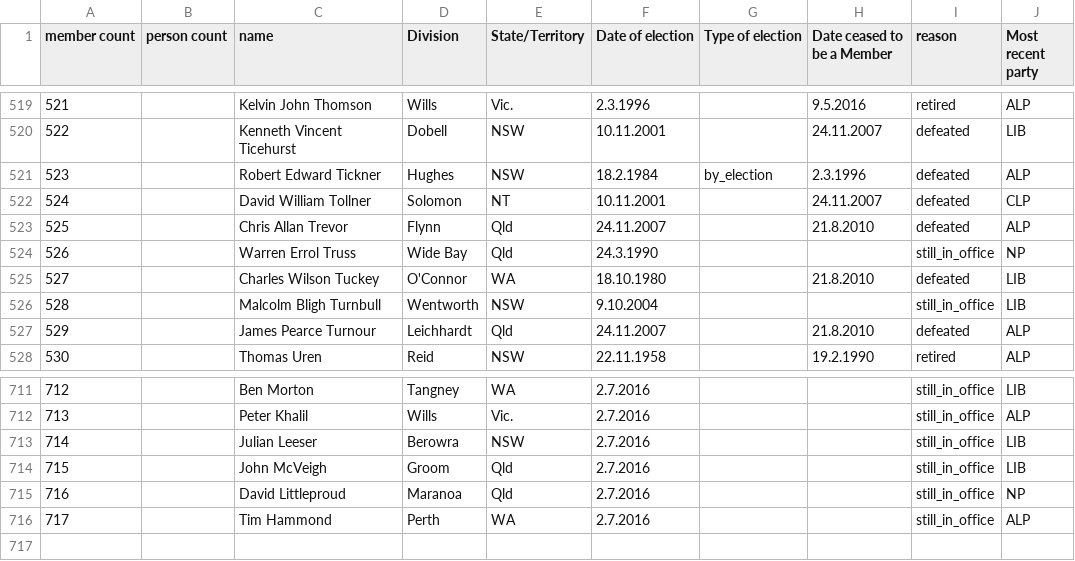
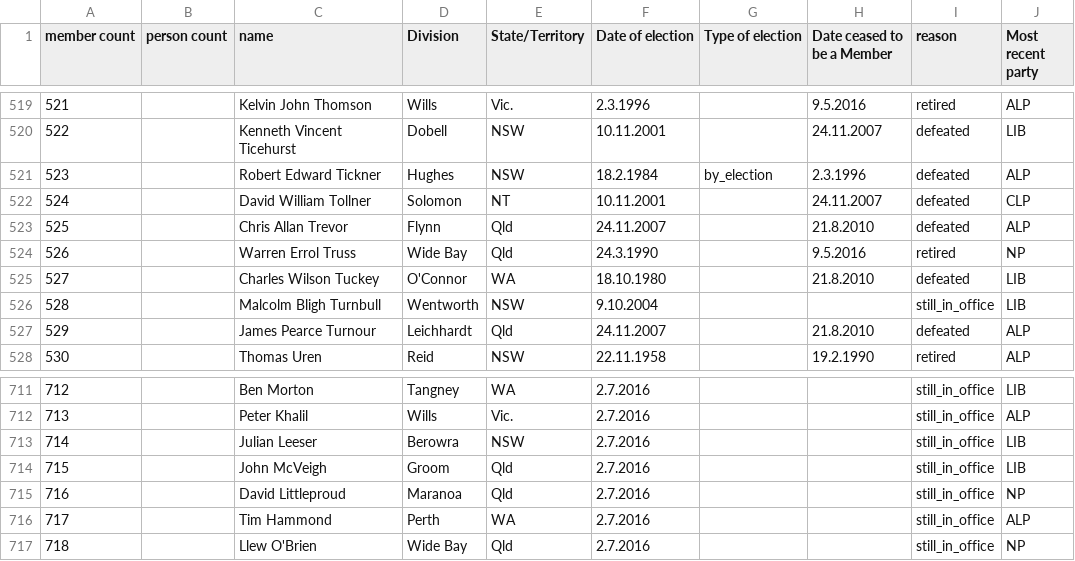
Before and after one commit to openaustralia/openaustralia-parser, a CSV file: data/representatives.csv, drawn as a sheet; only a part is shown, gaps mark what is left out.

Commit message:
Llew O'Brien replaced Warren Errol Truss in the 2016 election

```diff
--- a/data/representatives.csv
+++ b/data/representatives.csv
@@ -523,3 +523,3 @@ member count,person count,name,Division,State/Territory,Date of election,Type of
 525,,Chris Allan Trevor,Flynn,Qld,24.11.2007,,21.8.2010,defeated,ALP
-526,,Warren Errol Truss,Wide Bay,Qld,24.3.1990,,,still_in_office,NP
+526,,Warren Errol Truss,Wide Bay,Qld,24.3.1990,,9.5.2016,retired,NP
 527,,Charles Wilson Tuckey,O'Connor,WA,18.10.1980,,21.8.2010,defeated,LIB
@@ -716 +716,2 @@ member count,person count,name,Division,State/Territory,Date of election,Type of
 717,,Tim Hammond,Perth,WA,2.7.2016,,,still_in_office,ALP
+718,,Llew O'Brien,Wide Bay,Qld,2.7.2016,,,still_in_office,NP
```
Also changed, not shown: data/people.csv.
